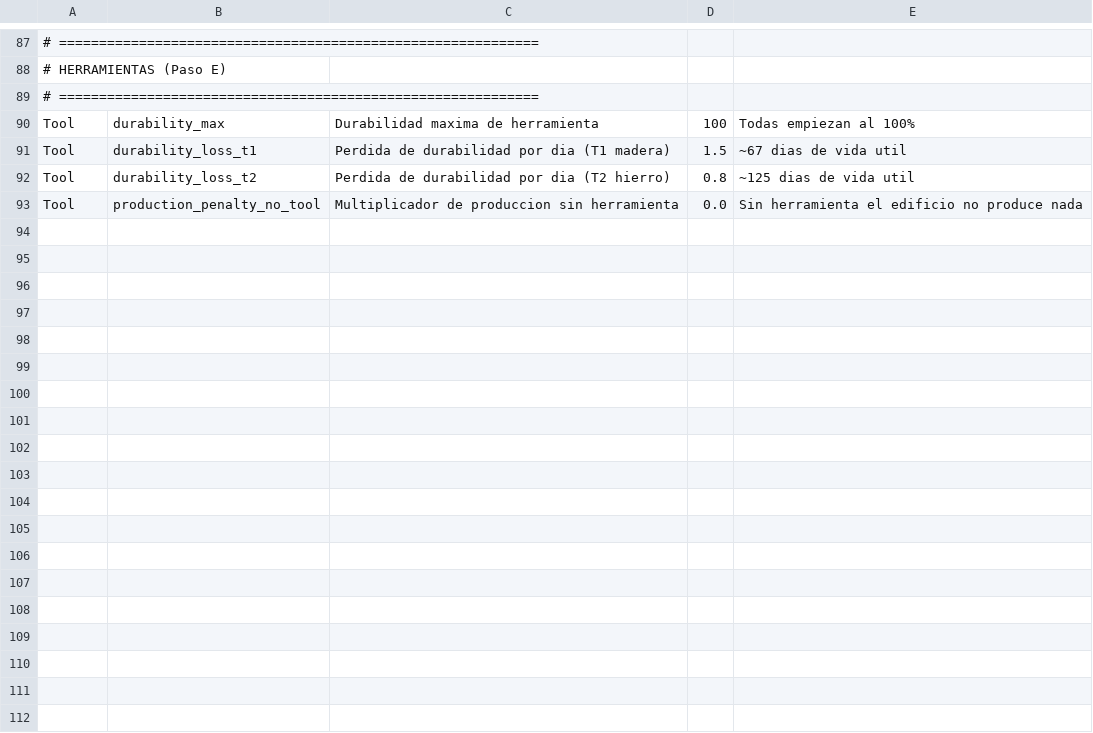
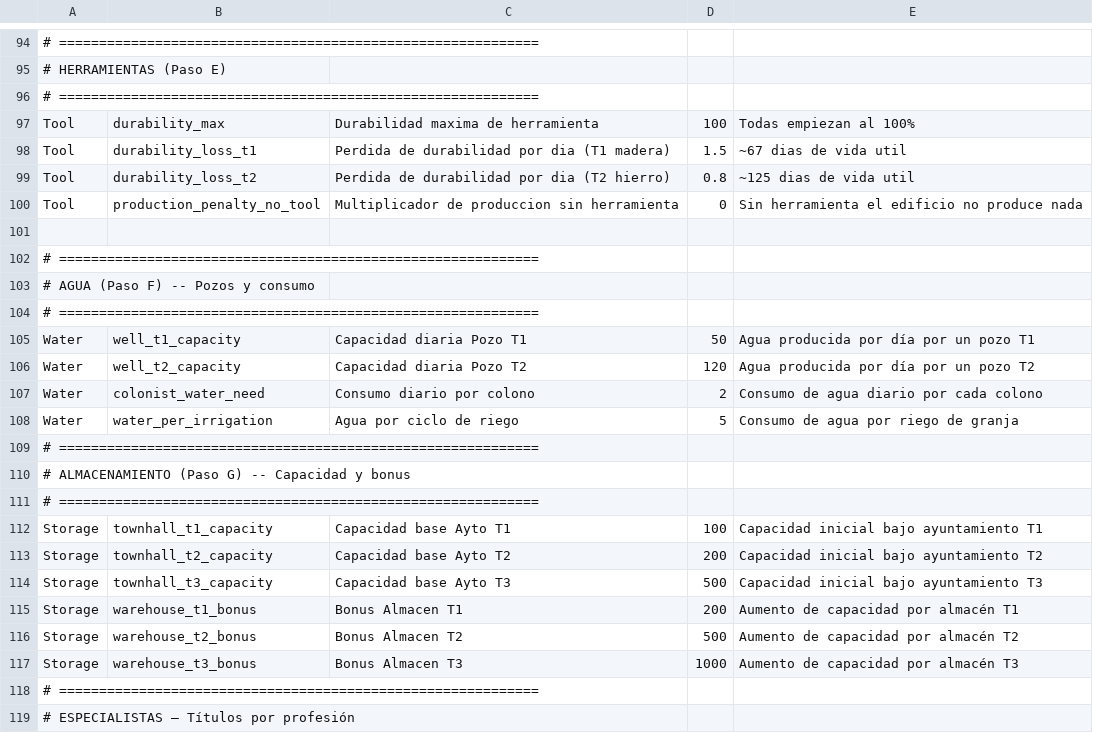
Before and after one commit to Chirl89/farm-colony-idle-game, a CSV file: src/data/mechanics.csv, drawn as a sheet; only a part is shown, gaps mark what is left out; the diff covers the shown part only.

```diff
--- a/src/data/mechanics.csv
+++ b/src/data/mechanics.csv
@@ -92,2 +99,21 @@ Tool;durability_loss_t1;Perdida de durabilidad por dia (T1 madera);1.5;~67 dias
 Tool;durability_loss_t2;Perdida de durabilidad por dia (T2 hierro);0.8;~125 dias de vida util
-Tool;production_penalty_no_tool;Multiplicador de produccion sin herramienta;0.0;Sin herramienta el edificio no produce nada
+Tool;production_penalty_no_tool;Multiplicador de produccion sin herramienta;0;Sin herramienta el edificio no produce nada
+;;;;
+# ============================================================;;;;
+# AGUA (Paso F) -- Pozos y consumo;;;;
+# ============================================================;;;;
+Water;well_t1_capacity;Capacidad diaria Pozo T1;50;Agua producida por día por un pozo T1
+Water;well_t2_capacity;Capacidad diaria Pozo T2;120;Agua producida por día por un pozo T2
+Water;colonist_water_need;Consumo diario por colono;2;Consumo de agua diario por cada colono
+Water;water_per_irrigation;Agua por ciclo de riego;5;Consumo de agua por riego de granja
+# ============================================================;;;;
+# ALMACENAMIENTO (Paso G) -- Capacidad y bonus;;;;
+# ============================================================;;;;
+Storage;townhall_t1_capacity;Capacidad base Ayto T1;100;Capacidad inicial bajo ayuntamiento T1
+Storage;townhall_t2_capacity;Capacidad base Ayto T2;200;Capacidad inicial bajo ayuntamiento T2
+Storage;townhall_t3_capacity;Capacidad base Ayto T3;500;Capacidad inicial bajo ayuntamiento T3
+Storage;warehouse_t1_bonus;Bonus Almacen T1;200;Aumento de capacidad por almacén T1
+Storage;warehouse_t2_bonus;Bonus Almacen T2;500;Aumento de capacidad por almacén T2
+Storage;warehouse_t3_bonus;Bonus Almacen T3;1000;Aumento de capacidad por almacén T3
+# ============================================================;;;;
+# ESPECIALISTAS — Títulos por profesión;;;;
```
Also changed, not shown: 16 added rows and 15 edited cells elsewhere in this file, src/data/buildings.csv, src/data/prices.csv, 35 other files.
